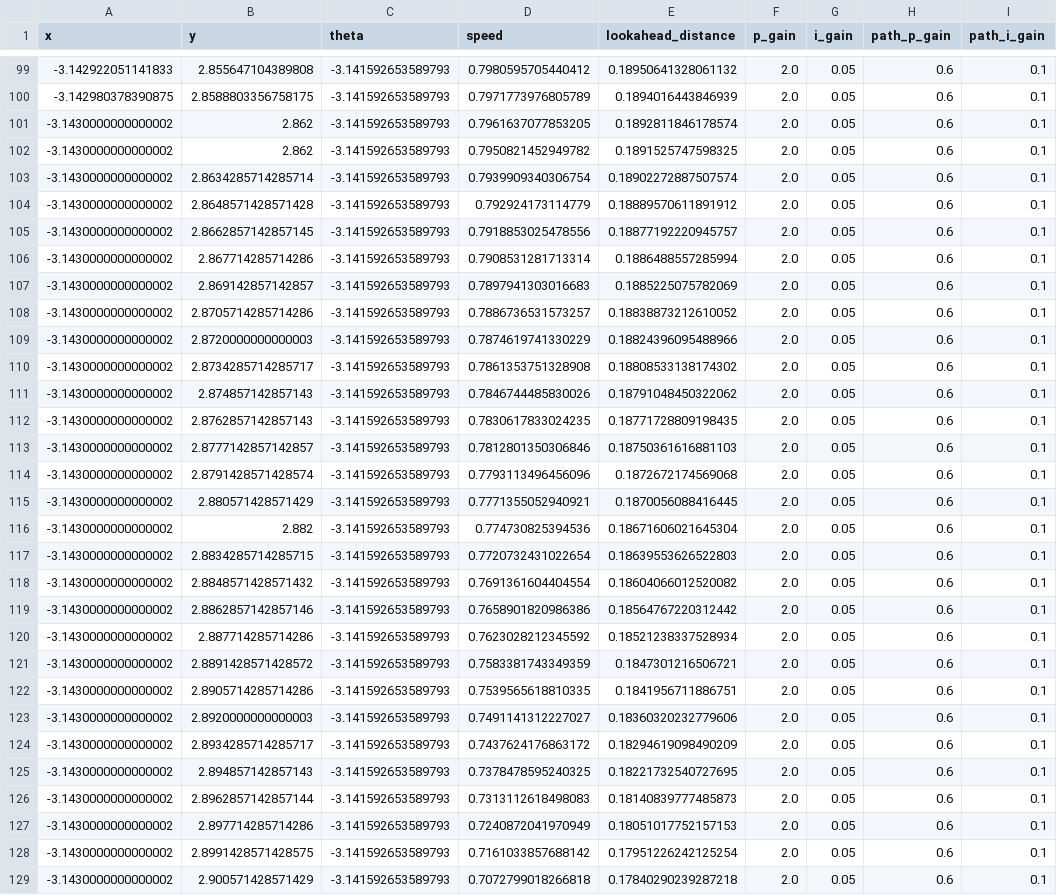
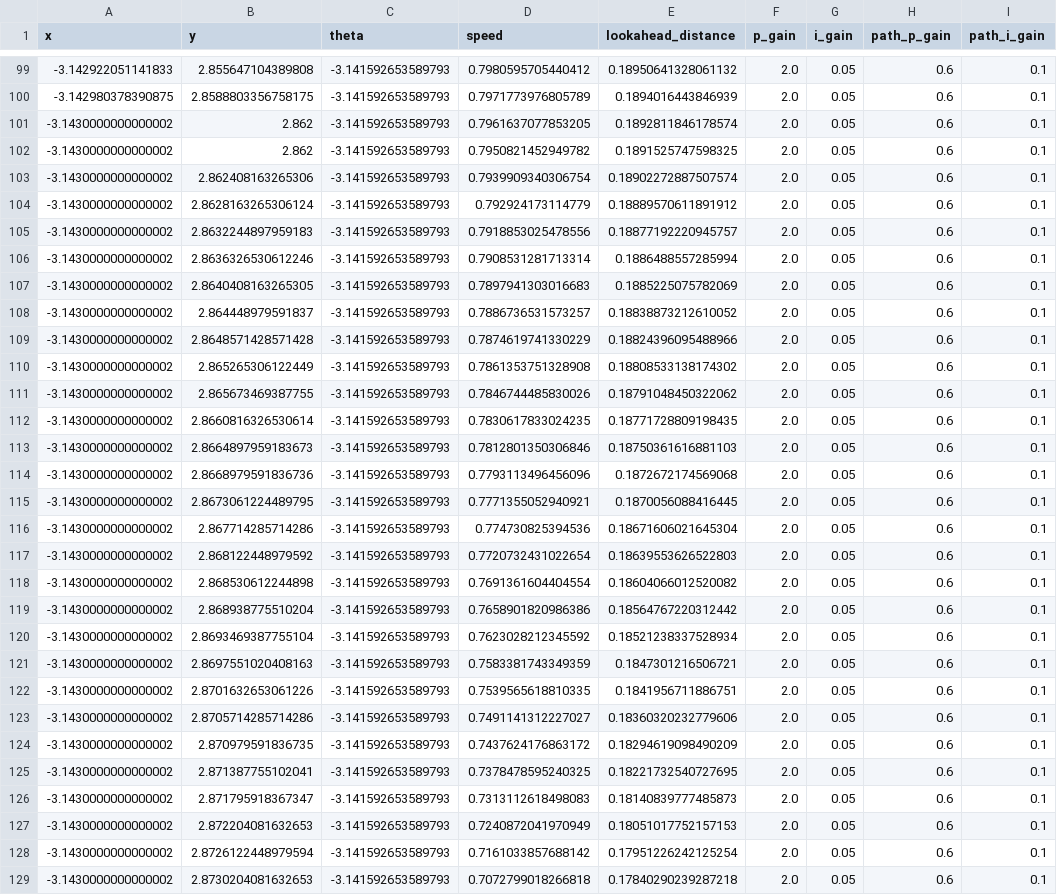
Before and after one commit to NeyagawaRobocons/chassis_haru_robo2024, a CSV file: pure_pursuit/csv/path12.csv, drawn as a sheet; only a part is shown, gaps mark what is left out; the diff covers the shown part only; the diff names each change by its address in the sheet, - before the commit and + after, or states it on an @@ line.

```diff
--- a/pure_pursuit/csv/path12.csv
+++ b/pure_pursuit/csv/path12.csv
-B103 (y): 2.8634285714285714
+B103 (y): 2.862408163265306
-B104 (y): 2.8648571428571428
+B104 (y): 2.8628163265306124
-B105 (y): 2.8662857142857145
+B105 (y): 2.8632244897959183
-B106 (y): 2.867714285714286
+B106 (y): 2.8636326530612246
-B107 (y): 2.869142857142857
+B107 (y): 2.8640408163265305
-B108 (y): 2.8705714285714286
+B108 (y): 2.864448979591837
-B109 (y): 2.8720000000000003
+B109 (y): 2.8648571428571428
-B110 (y): 2.8734285714285717
+B110 (y): 2.865265306122449
-B111 (y): 2.874857142857143
+B111 (y): 2.865673469387755
-B112 (y): 2.8762857142857143
+B112 (y): 2.8660816326530614
-B113 (y): 2.8777142857142857
+B113 (y): 2.8664897959183673
-B114 (y): 2.8791428571428574
+B114 (y): 2.8668979591836736
-B115 (y): 2.880571428571429
+B115 (y): 2.8673061224489795
-B116 (y): 2.882
+B116 (y): 2.867714285714286
-B117 (y): 2.8834285714285715
+B117 (y): 2.868122448979592
-B118 (y): 2.8848571428571432
+B118 (y): 2.868530612244898
-B119 (y): 2.8862857142857146
+B119 (y): 2.868938775510204
-B120 (y): 2.887714285714286
+B120 (y): 2.8693469387755104
-B121 (y): 2.8891428571428572
+B121 (y): 2.8697551020408163
-B122 (y): 2.8905714285714286
+B122 (y): 2.8701632653061226
-B123 (y): 2.8920000000000003
+B123 (y): 2.8705714285714286
-B124 (y): 2.8934285714285717
+B124 (y): 2.870979591836735
-B125 (y): 2.894857142857143
+B125 (y): 2.871387755102041
-B126 (y): 2.8962857142857144
+B126 (y): 2.871795918367347
-B127 (y): 2.897714285714286
+B127 (y): 2.872204081632653
-B128 (y): 2.8991428571428575
+B128 (y): 2.8726122448979594
-B129 (y): 2.900571428571429
+B129 (y): 2.8730204081632653
```
Also changed, not shown: 22 edited cells elsewhere in this file, pure_pursuit/csv/path10.csv, pure_pursuit/csv/path11.csv, 9 other files.
